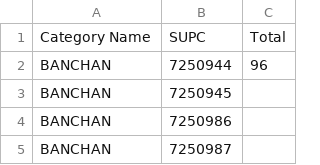
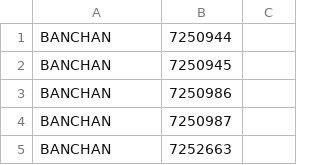
Before and after one commit to estebanmunoz-gen/non_data, a TSV file: Helper.tsv, drawn as a sheet; only a part is shown; the shorter side is filled out with more unchanged rows.

Commit message:
Formatting Categories for just data

```diff
--- a/Helper.tsv
+++ b/Helper.tsv
@@ -1,3 +1,2 @@
-Category Name	SUPC	Total
-BANCHAN	7250944	96
+BANCHAN	7250944
 BANCHAN	7250945	
```
